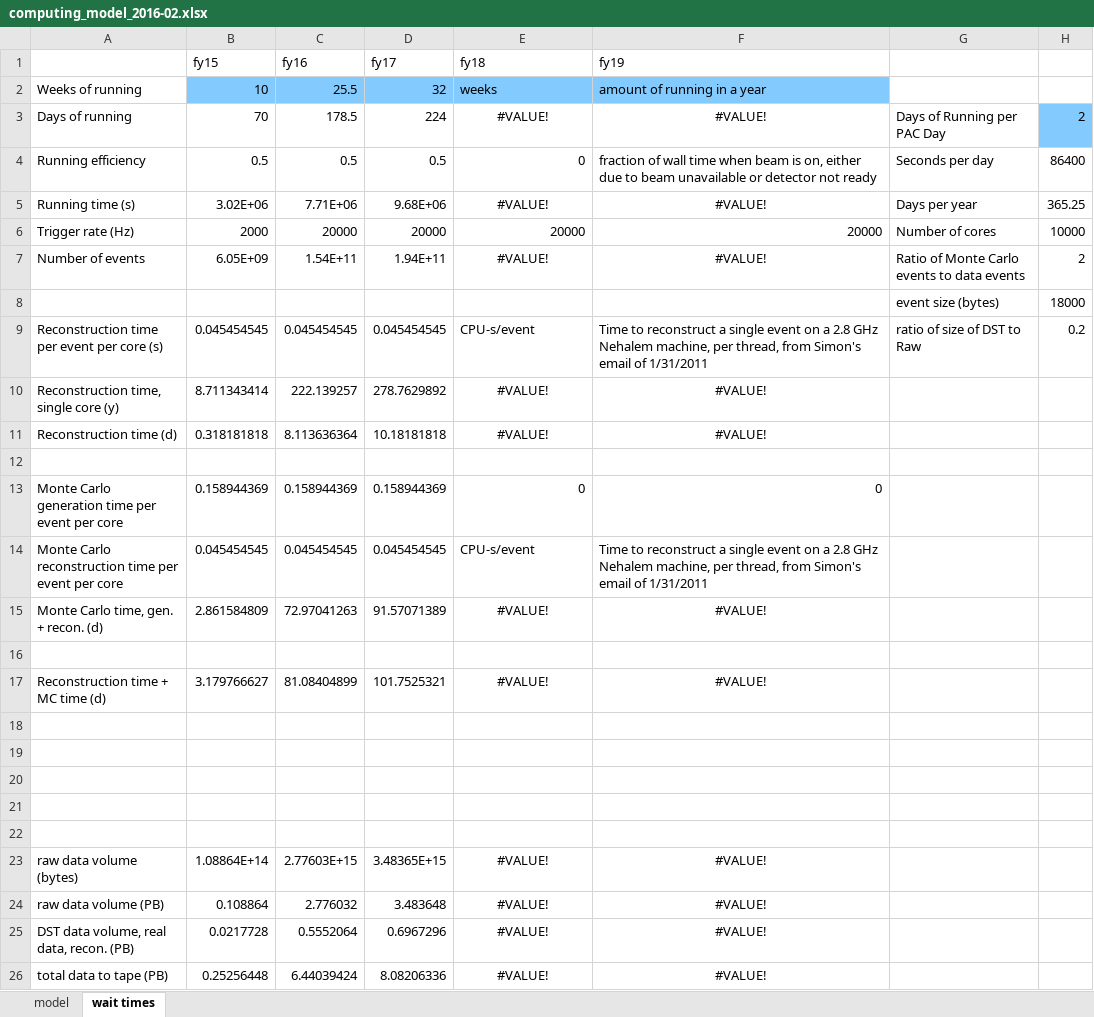
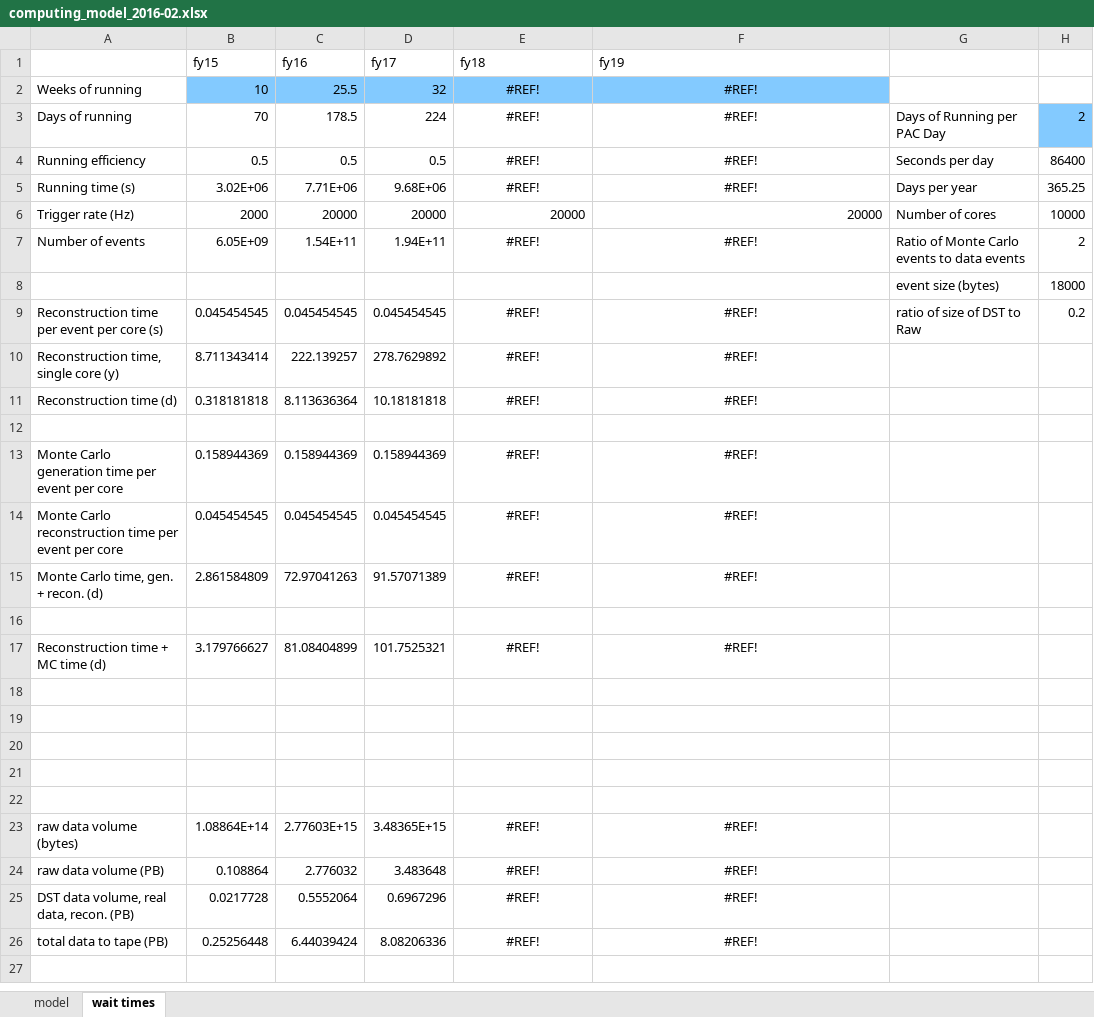
Before and after one commit to JeffersonLab/hd_utilities, an Excel workbook: computing_model_2016-02.xlsx, sheet wait times, drawn as a sheet; values as stored, in another font and other column widths than the file's, no borders; the diff names each change by its address in the sheet, - before the commit and + after, or states it on an @@ line.

```diff
--- a/computing_model_2016-02.xlsx (sheet wait times)
+++ b/computing_model_2016-02.xlsx (sheet wait times)
-E2 (fy18): weeks
+E2 (fy18): #REF!
-E2:F2 alignment: left
+E2:F2 alignment: center
-F2 (fy19): amount of running in a year
+F2 (fy19): #REF!
-E3 (fy18): #VALUE!
+E3 (fy18): #REF!
-F3 (fy19): #VALUE!
+F3 (fy19): #REF!
-E4 (fy18): 0
+E4 (fy18): #REF!
-E4 alignment: right
+E4 alignment: center
-F4 (fy19): fraction of wall time when beam is on, either due to beam unavailable or detector not ready
+F4 (fy19): #REF!
-F4 alignment: left
+F4 alignment: center
-E5 (fy18): #VALUE!
+E5 (fy18): #REF!
-F5 (fy19): #VALUE!
+F5 (fy19): #REF!
-E7 (fy18): #VALUE!
+E7 (fy18): #REF!
-F7 (fy19): #VALUE!
+F7 (fy19): #REF!
-E9 (fy18): CPU-s/event
+E9 (fy18): #REF!
-E9:F9 alignment: left
+E9:F9 alignment: center
-F9 (fy19): Time to reconstruct a single event on a 2.8 GHz Nehalem machine, per thread, from Simon's email of 1/31/2011
+F9 (fy19): #REF!
-E10:E11 (fy18): #VALUE!
+E10:E11 (fy18): #REF!
-F10:F11 (fy19): #VALUE!
+F10:F11 (fy19): #REF!
-E13 (fy18): 0
+E13 (fy18): #REF!
-E13:F13 alignment: right
+E13:F13 alignment: center
-F13 (fy19): 0
+F13 (fy19): #REF!
-E14 (fy18): CPU-s/event
+E14 (fy18): #REF!
-E14:F14 alignment: left
+E14:F14 alignment: center
-F14 (fy19): Time to reconstruct a single event on a 2.8 GHz Nehalem machine, per thread, from Simon's email of 1/31/2011
+F14 (fy19): #REF!
-E15 (fy18): #VALUE!
+E15 (fy18): #REF!
-F15 (fy19): #VALUE!
+F15 (fy19): #REF!
-E17 (fy18): #VALUE!
+E17 (fy18): #REF!
-F17 (fy19): #VALUE!
+F17 (fy19): #REF!
-E23:E26 (fy18): #VALUE!
+E23:E26 (fy18): #REF!
-F23:F26 (fy19): #VALUE!
+F23:F26 (fy19): #REF!
```
Also changed, not shown: sheet model, formulas that keep their value.
